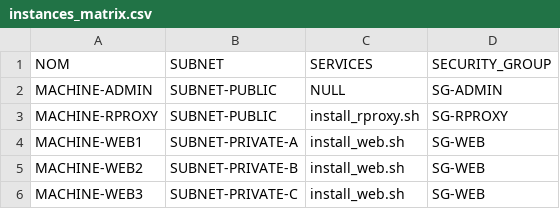
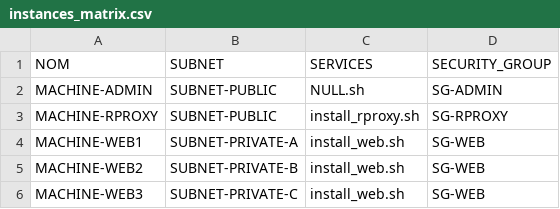
Before and after one commit to anthsys1/terraform-instance, a CSV file: instances_matrix.csv, drawn as a sheet.

Commit message:
commit

```diff
--- a/instances_matrix.csv
+++ b/instances_matrix.csv
@@ -1,3 +1,3 @@
 NOM;SUBNET;SERVICES;SECURITY_GROUP
-MACHINE-ADMIN;SUBNET-PUBLIC;NULL;SG-ADMIN
+MACHINE-ADMIN;SUBNET-PUBLIC;NULL.sh;SG-ADMIN
 MACHINE-RPROXY;SUBNET-PUBLIC;install_rproxy.sh;SG-RPROXY
```
